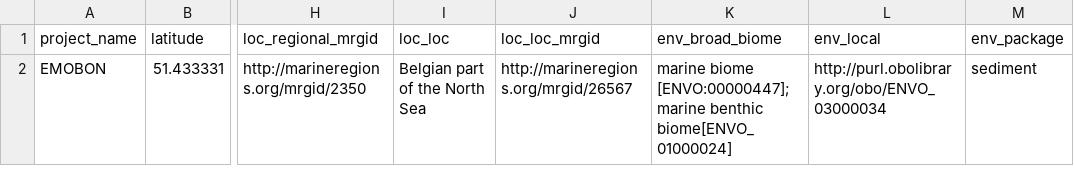
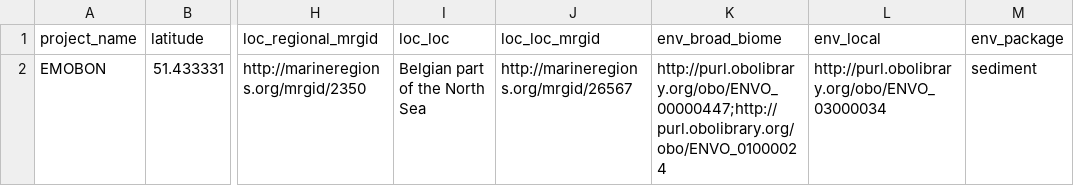
Before and after one commit to bulricht-azurewebsites-net/observatory-u002a-crate, a CSV file: logsheets/transformed/sediment_observatory.csv, drawn as a sheet; only a part is shown, gaps mark what is left out; the diff names each change by its address in the sheet, - before the commit and + after, or states it on an @@ line.

```diff
--- a/logsheets/transformed/sediment_observatory.csv
+++ b/logsheets/transformed/sediment_observatory.csv
-K2 (env_broad_biome): marine biome [ENVO:00000447];marine benthic biome[ENVO_01000024]
+K2 (env_broad_biome): http://purl.obolibrary.org/obo/ENVO_00000447;http://purl.obolibrary.org/obo/ENVO_01000024
```
Also changed, not shown: data-quality-control/dqc.csv, data-quality-control/report.csv, 2 other files.
